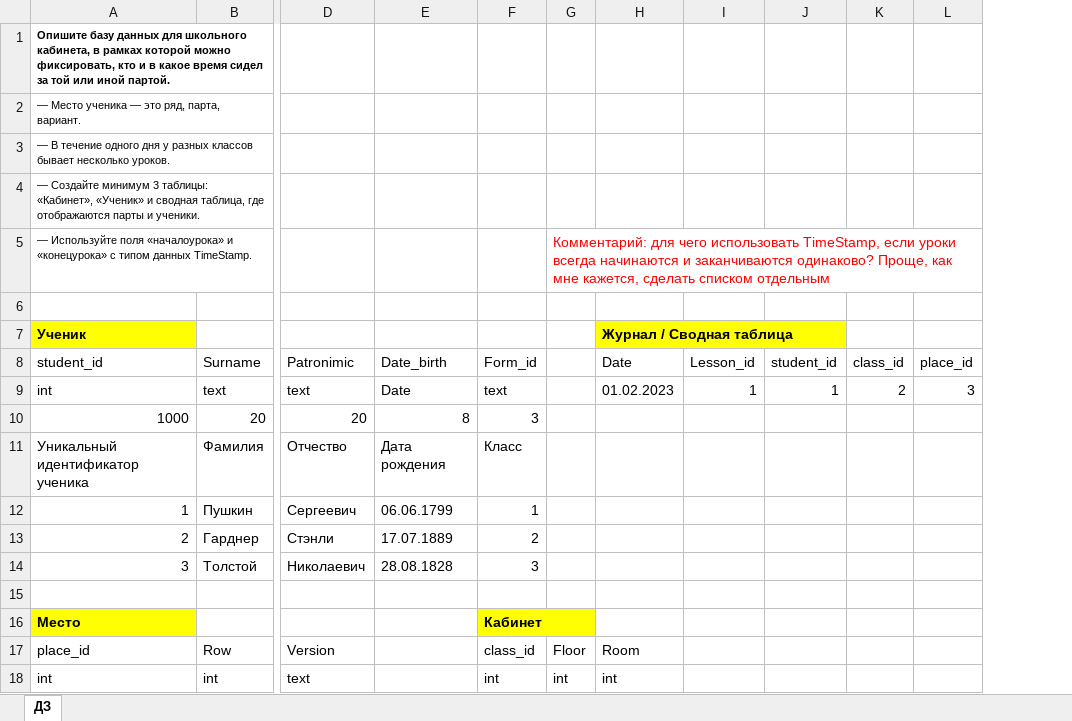
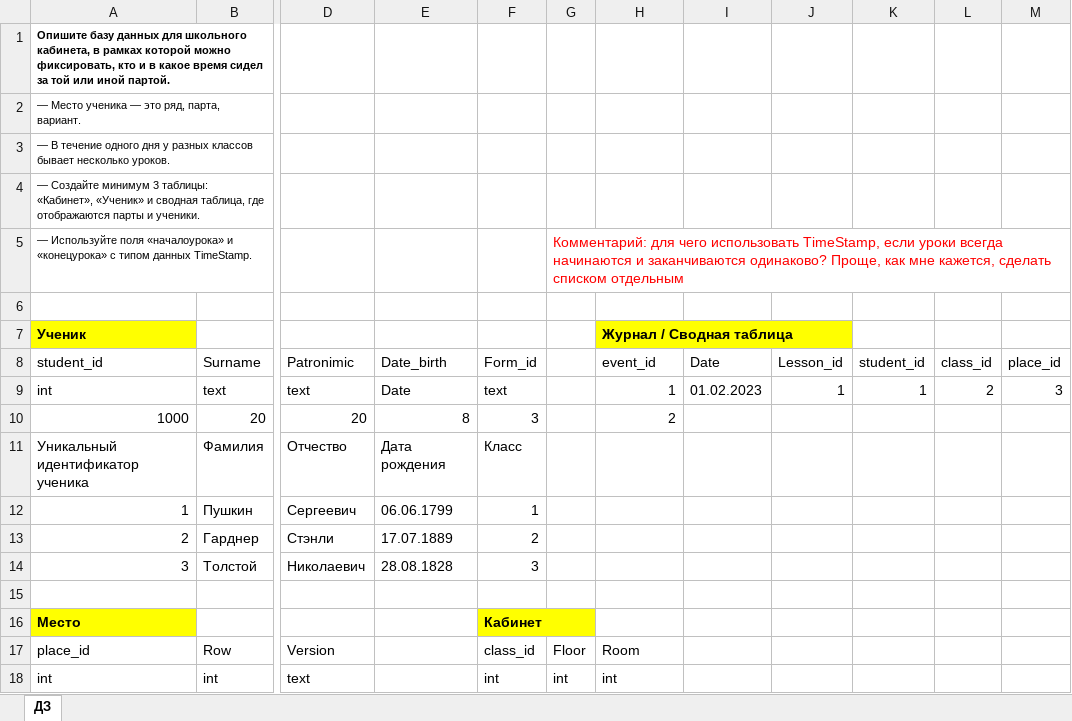
Before and after one commit to OksanaLebedeva/Databases, an Excel workbook: Databases03/Final_work.xlsx, sheet ДЗ, drawn as a sheet; only a part is shown, gaps mark what is left out; values as stored, in another font and other column widths than the file's, no borders; the diff names each change by its address in the sheet, - before the commit and + after, or states it on an @@ line.

Commit message:
updated common table

```diff
--- a/Databases03/Final_work.xlsx (sheet ДЗ)
+++ b/Databases03/Final_work.xlsx (sheet ДЗ)
+column I (Date), row 9: 01.02.2023
-H8: Date
+H8: event_id
-H9 (event_id): 01.02.2023
+H9 (event_id): 1
-H10 (event_id): (empty)
+H10 (event_id): 2
```
